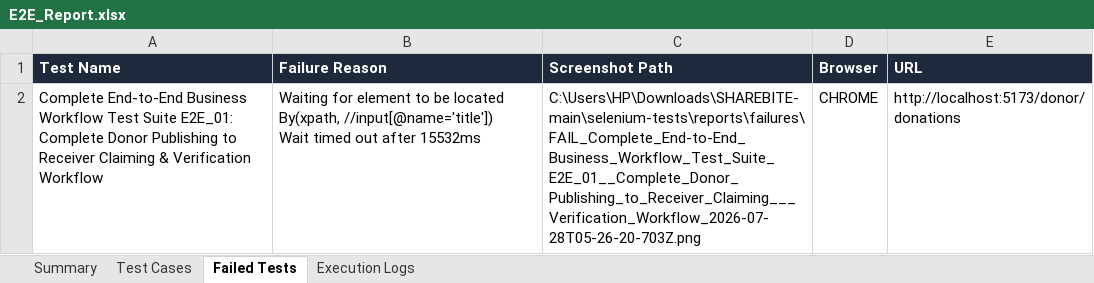
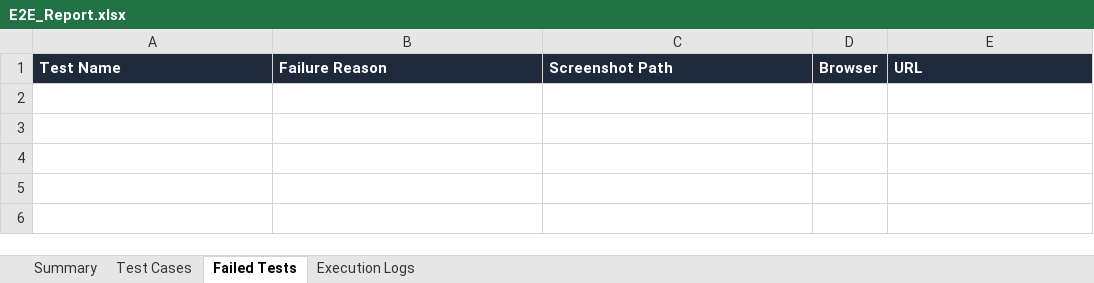
Before and after one commit to vara63/SHAREBITE, an Excel workbook: selenium-tests/reports/E2E_Report.xlsx, sheet Failed Tests, drawn as a sheet; values as stored, in another font and other column widths than the file's, no borders; ↵ is a line break in a cell; the diff names each change by its address in the sheet, - before the commit and + after, or states it on an @@ line.

Commit message:
ci: Add GitHub Actions workflow for all 4 test suites and Excel report artifacts

```diff
--- a/selenium-tests/reports/E2E_Report.xlsx (sheet Failed Tests)
+++ b/selenium-tests/reports/E2E_Report.xlsx (sheet Failed Tests)
-row 2: Complete End-to-End Business Workflow Test Suite E2E_01: Complete Donor Publishing to Receiver Claiming & Verification Workflow | Waiting for element to be located By(xpath, //input[@name='title']) ↵ Wait timed out after 15532ms | C:\Users\HP\Downloads\SHAREBITE-main\selenium-tests\reports\failures\FAIL_Complete_End-to-End_Business_Workflow_Test_Suite_E2E_01__Complete_Donor_Publishing_to_Receiver_Claiming___Verification_Workflow_2026-07-28T05-26-20-703Z.png | CHROME | http://localhost:5173/donor/donations
```
Also changed, not shown: sheet Test Cases, sheet Execution Logs, sheet Summary, appium-tests/appium_test_cases_report.xlsx, load-tests/reports/Load_Test_Report.xlsx, 5 other files.
